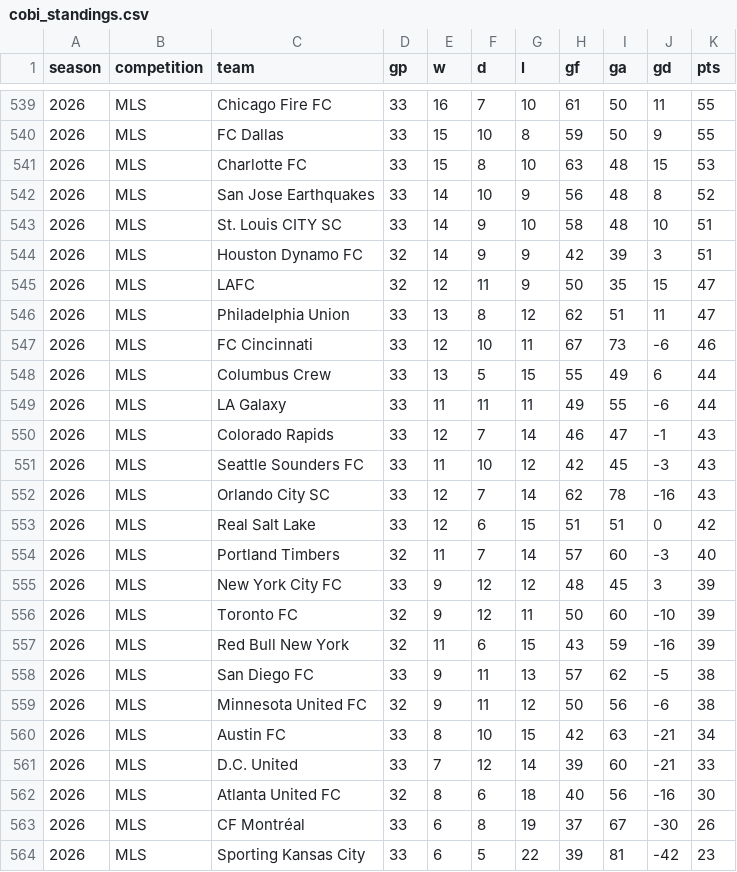
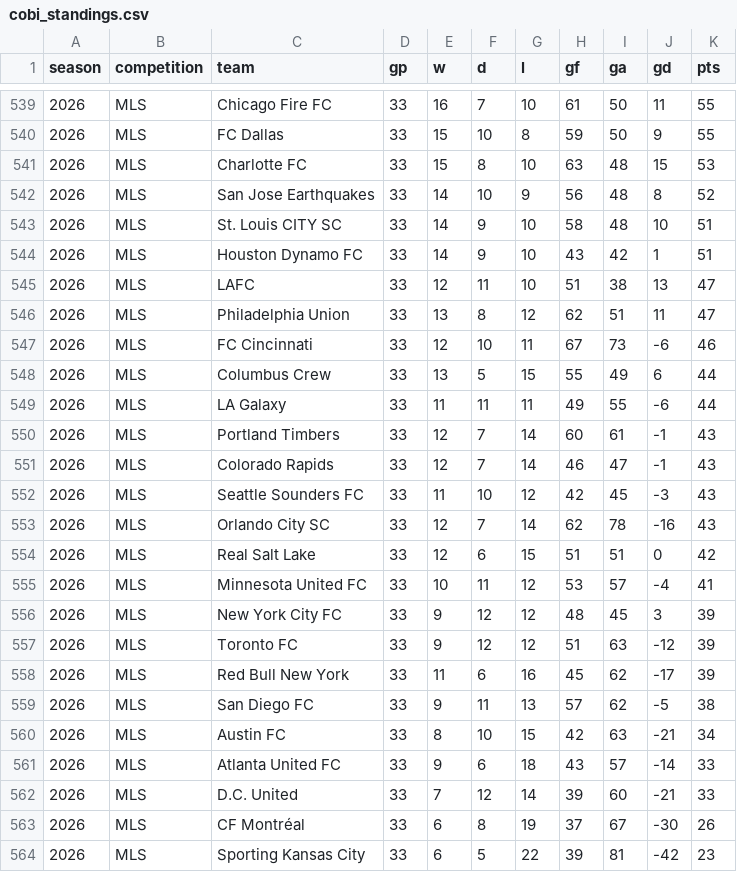
Before and after one commit to fakeronjan/cobi, a CSV file: cobi_standings.csv, drawn as a sheet; only a part is shown, gaps mark what is left out; the diff covers the shown part only.

```diff
--- a/cobi_standings.csv
+++ b/cobi_standings.csv
@@ -543,4 +543,4 @@ season,competition,team,gp,w,d,l,gf,ga,gd,pts
 2026,MLS,St. Louis CITY SC,33,14,9,10,58,48,10,51
-2026,MLS,Houston Dynamo FC,32,14,9,9,42,39,3,51
-2026,MLS,LAFC,32,12,11,9,50,35,15,47
+2026,MLS,Houston Dynamo FC,33,14,9,10,43,42,1,51
+2026,MLS,LAFC,33,12,11,10,51,38,13,47
 2026,MLS,Philadelphia Union,33,13,8,12,62,51,11,47
@@ -549,2 +549,3 @@ season,competition,team,gp,w,d,l,gf,ga,gd,pts
 2026,MLS,LA Galaxy,33,11,11,11,49,55,-6,44
+2026,MLS,Portland Timbers,33,12,7,14,60,61,-1,43
 2026,MLS,Colorado Rapids,33,12,7,14,46,47,-1,43
@@ -553,11 +554,10 @@ season,competition,team,gp,w,d,l,gf,ga,gd,pts
 2026,MLS,Real Salt Lake,33,12,6,15,51,51,0,42
-2026,MLS,Portland Timbers,32,11,7,14,57,60,-3,40
+2026,MLS,Minnesota United FC,33,10,11,12,53,57,-4,41
 2026,MLS,New York City FC,33,9,12,12,48,45,3,39
-2026,MLS,Toronto FC,32,9,12,11,50,60,-10,39
-2026,MLS,Red Bull New York,32,11,6,15,43,59,-16,39
+2026,MLS,Toronto FC,33,9,12,12,51,63,-12,39
+2026,MLS,Red Bull New York,33,11,6,16,45,62,-17,39
 2026,MLS,San Diego FC,33,9,11,13,57,62,-5,38
-2026,MLS,Minnesota United FC,32,9,11,12,50,56,-6,38
 2026,MLS,Austin FC,33,8,10,15,42,63,-21,34
+2026,MLS,Atlanta United FC,33,9,6,18,43,57,-14,33
 2026,MLS,D.C. United,33,7,12,14,39,60,-21,33
-2026,MLS,Atlanta United FC,32,8,6,18,40,56,-16,30
 2026,MLS,CF Montréal,33,6,8,19,37,67,-30,26
```
Also changed, not shown: 1 added row, 1 removed row and 11 edited cells elsewhere in this file, mls_schedule.csv, 36 other files.
